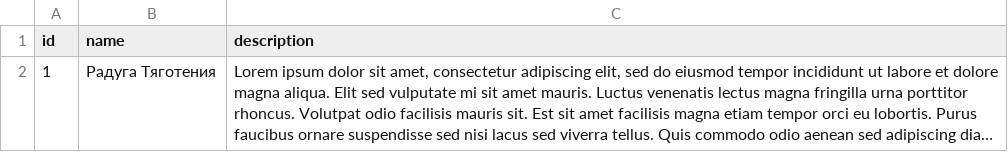
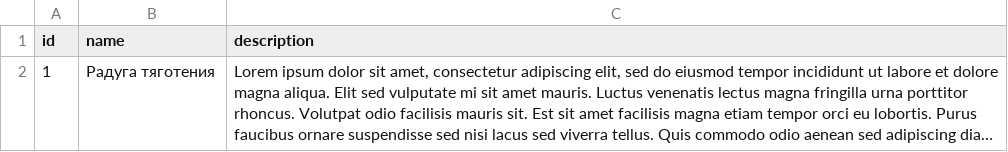
Before and after one commit to Kasaress/pynchon, a CSV file: pynchon_wiki/static/data/books.csv, drawn as a sheet; long unchanged cells end in …; the diff names each change by its address in the sheet, - before the commit and + after, or states it on an @@ line.

Commit message:
fix book case

```diff
--- a/pynchon_wiki/static/data/books.csv
+++ b/pynchon_wiki/static/data/books.csv
-B2 (name): Радуга Тяготения
+B2 (name): Радуга тяготения
```
